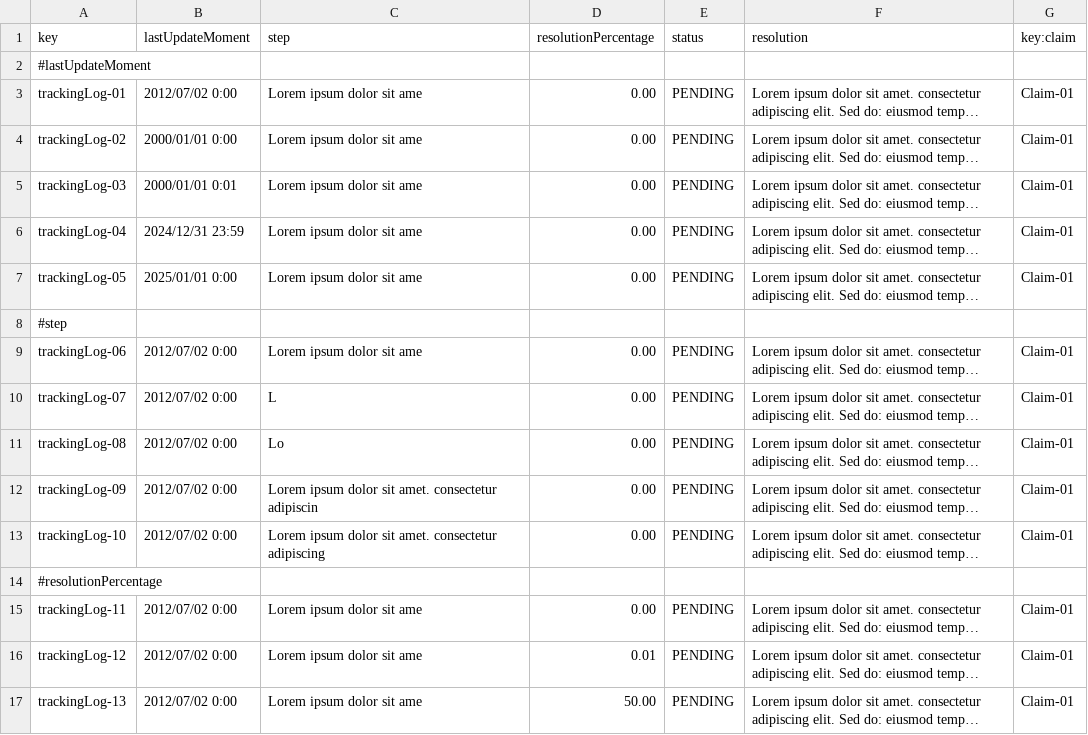
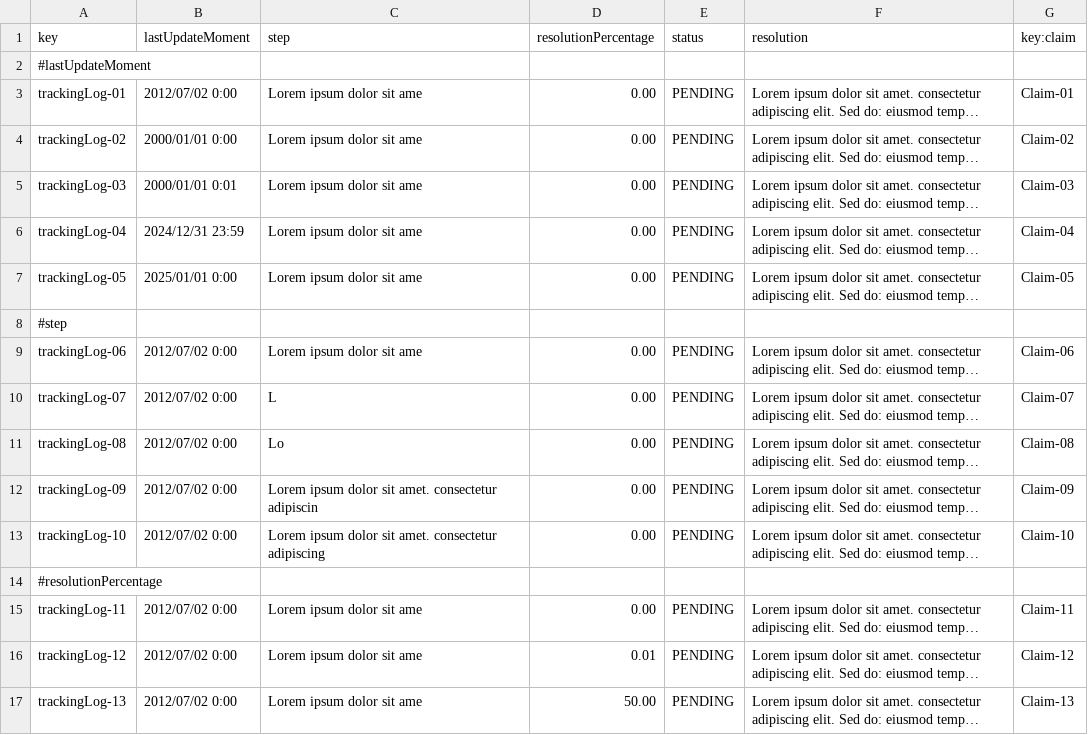
Before and after one commit to paugonpae67/Acme-ANS, a CSV file: src/main/resources/WEB-INF/data/sample/trackingLog.csv, drawn as a sheet; only a part is shown; long unchanged cells end in …; the diff covers the shown part only; the diff names each change by its address in the sheet, - before the commit and + after, or states it on an @@ line.

```diff
--- a/src/main/resources/WEB-INF/data/sample/trackingLog.csv
+++ b/src/main/resources/WEB-INF/data/sample/trackingLog.csv
-G4 (key:claim): Claim-01
+G4 (key:claim): Claim-02
-G5 (key:claim): Claim-01
+G5 (key:claim): Claim-03
-G6 (key:claim): Claim-01
+G6 (key:claim): Claim-04
-G7 (key:claim): Claim-01
+G7 (key:claim): Claim-05
-G9 (key:claim): Claim-01
+G9 (key:claim): Claim-06
-G10 (key:claim): Claim-01
+G10 (key:claim): Claim-07
-G11 (key:claim): Claim-01
+G11 (key:claim): Claim-08
-G12 (key:claim): Claim-01
+G12 (key:claim): Claim-09
-G13 (key:claim): Claim-01
+G13 (key:claim): Claim-10
-G15 (key:claim): Claim-01
+G15 (key:claim): Claim-11
-G16 (key:claim): Claim-01
+G16 (key:claim): Claim-12
-G17 (key:claim): Claim-01
+G17 (key:claim): Claim-13
```
Also changed, not shown: 12 edited cells elsewhere in this file, 10 other files.
